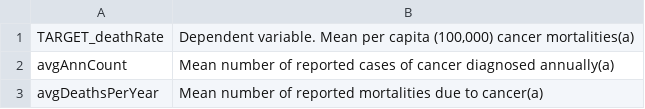
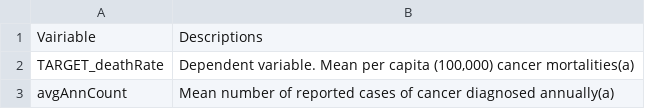
Before and after one commit to buithehai1994/Regression-Model-on-Cancer-US-County-, a CSV file: Dataset/Dictionary.csv, drawn as a sheet; only a part is shown; the shorter side is filled out with more unchanged rows; the diff names each change by its address in the sheet, - before the commit and + after, or states it on an @@ line.

Commit message:
Add files via upload

```diff
--- a/Dataset/Dictionary.csv
+++ b/Dataset/Dictionary.csv
+row 1: Vairiable | Descriptions
```
